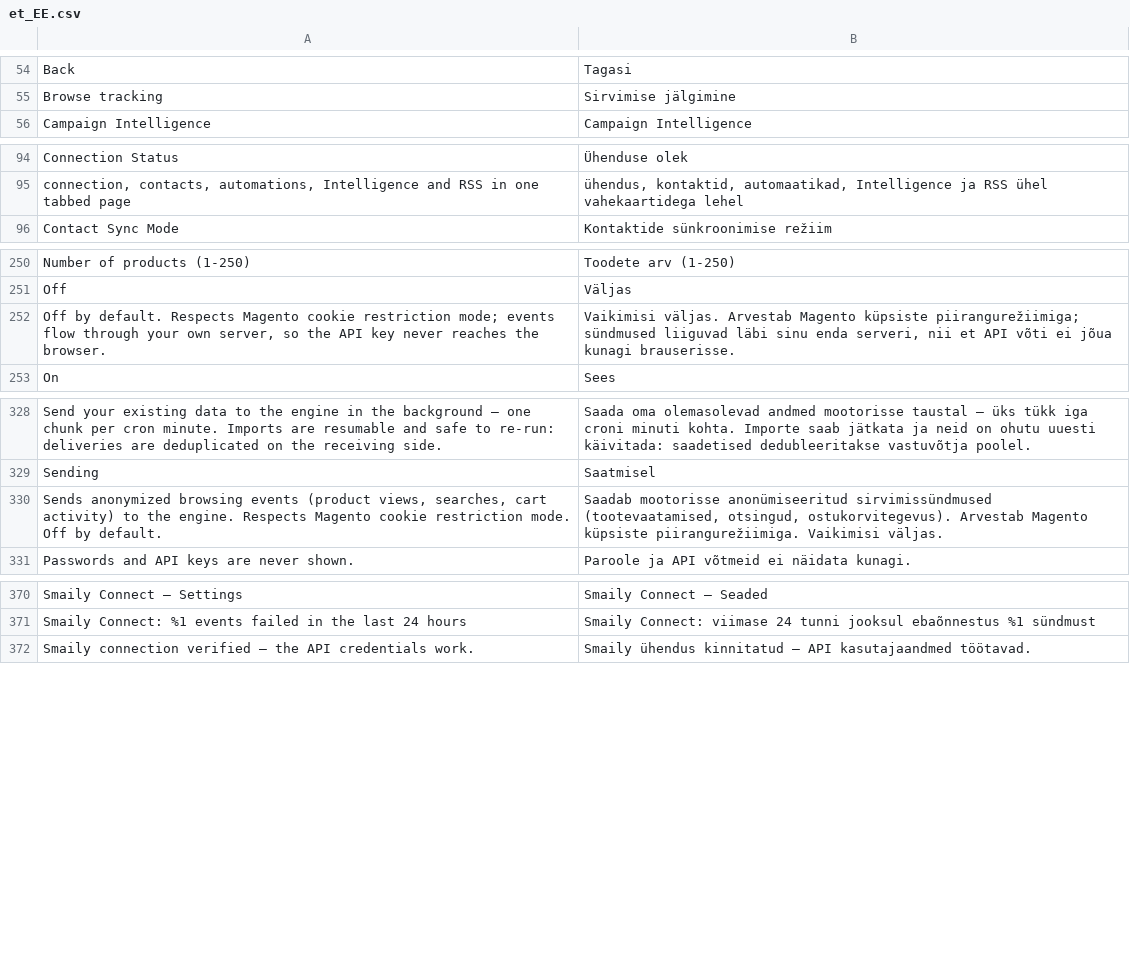
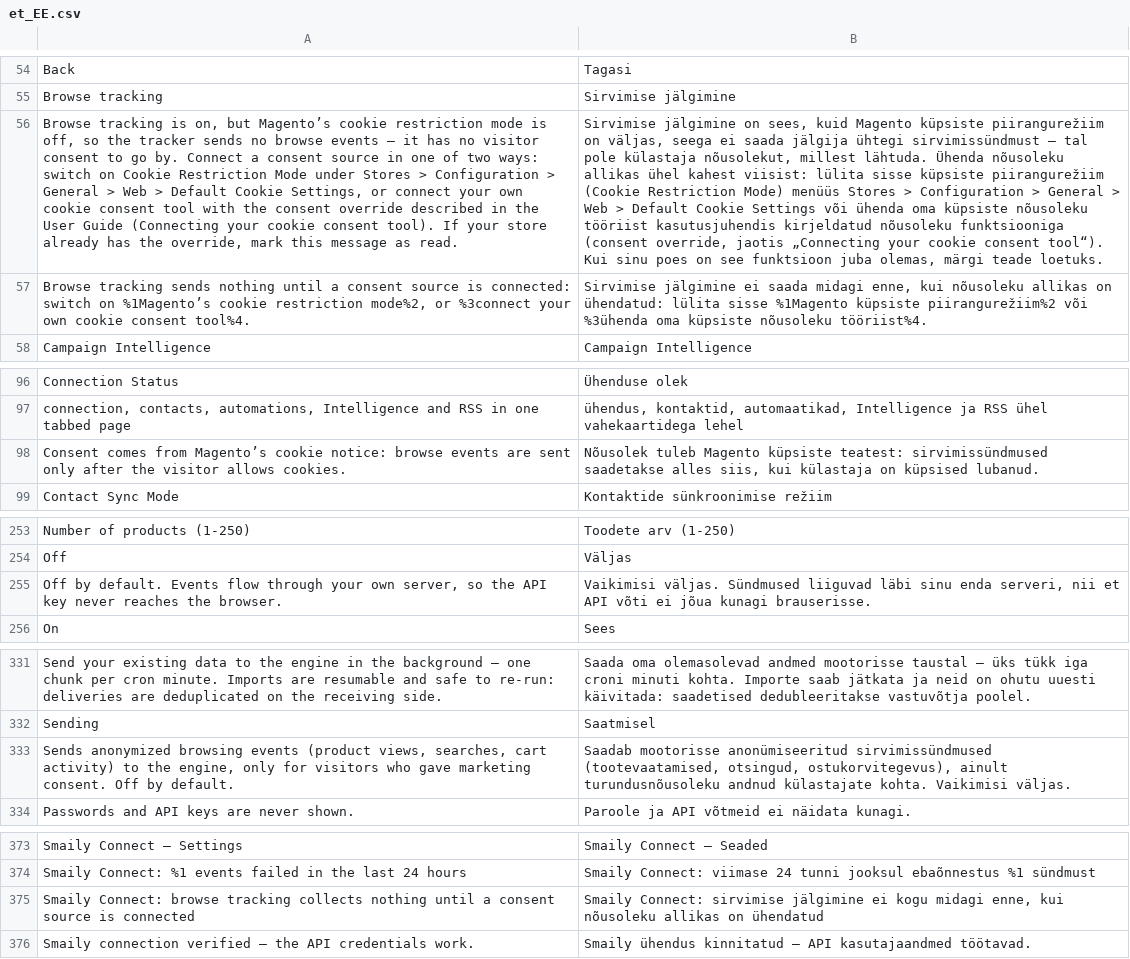
Before and after one commit to sendsmaily/smaily-magento-extension, a CSV file: i18n/et_EE.csv, drawn as a sheet; only a part is shown, gaps mark what is left out; removed rows and columns are numbered as before the commit, all else as after; the diff names each change by its address in the sheet, - before the commit and + after, or states it on an @@ line.

Commit message:
v3: PRO-3664 — the admin recommends a consent source: with browse tracking on and Magento's cookie restriction mode off, the note under the browse-tracking toggle and an admin notification say nothing is tracked and link to the two ways to connect one (EN + ET)

```diff
--- a/i18n/et_EE.csv
+++ b/i18n/et_EE.csv
+row 56: Browse tracking is on, but Magento’s cookie restriction mode is off, so the tracker sends no browse events — it has no visitor consent to go by. Connect a consent source in one of two ways: switch on Cookie Restriction Mode under Stores > Configuration > General > Web > Default Cookie Settings, or connect your own cookie consent tool with the consent override described in the User Guide (Connecting your cookie consent tool). If your store already has the override, mark this message as read. | Sirvimise jälgimine on sees, kuid Magento küpsiste piirangurežiim on väljas, seega ei saada jälgija ühtegi sirvimissündmust — tal pole külastaja nõusolekut, millest lähtuda. Ühenda nõusoleku allikas ühel kahest viisist: lülita sisse küpsiste piirangurežiim (Cookie Restriction Mode) menüüs Stores > Configuration > General > Web > Default Cookie Settings või ühenda oma küpsiste nõusoleku tööriist kasutusjuhendis kirjeldatud nõusoleku funktsiooniga (consent override, jaotis „Connecting your cookie consent tool“). Kui sinu poes on see funktsioon juba olemas, märgi teade loetuks.
+row 57: Browse tracking sends nothing until a consent source is connected: switch on %1Magento’s cookie restriction mode%2, or %3connect your own cookie consent tool%4. | Sirvimise jälgimine ei saada midagi enne, kui nõusoleku allikas on ühendatud: lülita sisse %1Magento küpsiste piirangurežiim%2 või %3ühenda oma küpsiste nõusoleku tööriist%4.
+row 98: Consent comes from Magento’s cookie notice: browse events are sent only after the visitor allows cookies. | Nõusolek tuleb Magento küpsiste teatest: sirvimissündmused saadetakse alles siis, kui külastaja on küpsised lubanud.
-row 252: Off by default. Respects Magento cookie restriction mode; events flow through your own server, so the API key never reaches the browser. | Vaikimisi väljas. Arvestab Magento küpsiste piirangurežiimiga; sündmused liiguvad läbi sinu enda serveri, nii et API võti ei jõua kunagi brauserisse.
+row 255: Off by default. Events flow through your own server, so the API key never reaches the browser. | Vaikimisi väljas. Sündmused liiguvad läbi sinu enda serveri, nii et API võti ei jõua kunagi brauserisse.
-A333: …to the engine. Respects Magento cookie restriction mode. Off by…
+A333: …to the engine, only for visitors who gave marketing consent. Off by…
-B333: …(tootevaatamised, otsingud, ostukorvitegevus). Arvestab Magento küpsiste piirangurežiimiga. Vaikimisi väljas.
+B333: …(tootevaatamised, otsingud, ostukorvitegevus), ainult turundusnõusoleku andnud külastajate kohta. Vaikimisi väljas.
+row 375: Smaily Connect: browse tracking collects nothing until a consent source is connected | Smaily Connect: sirvimise jälgimine ei kogu midagi enne, kui nõusoleku allikas on ühendatud
```
Also changed, not shown: i18n/en_US.csv, 13 other files.
